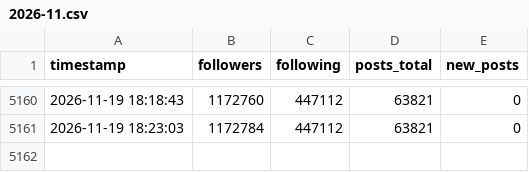
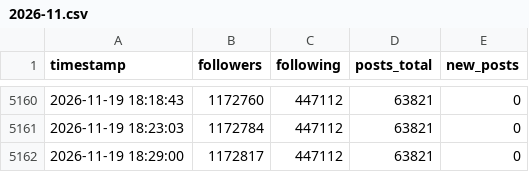
Before and after one commit to President-KR/xcounter, a CSV file: data/2026-11.csv, drawn as a sheet; only a part is shown, gaps mark what is left out.

Commit message:
data 2026-11-19 18:29

```diff
--- a/data/2026-11.csv
+++ b/data/2026-11.csv
@@ -5161 +5161,2 @@ timestamp,followers,following,posts_total,new_posts
 2026-11-19 18:23:03,1172784,447112,63821,0
+2026-11-19 18:29:00,1172817,447112,63821,0
```
Also changed, not shown: 1 other file.
